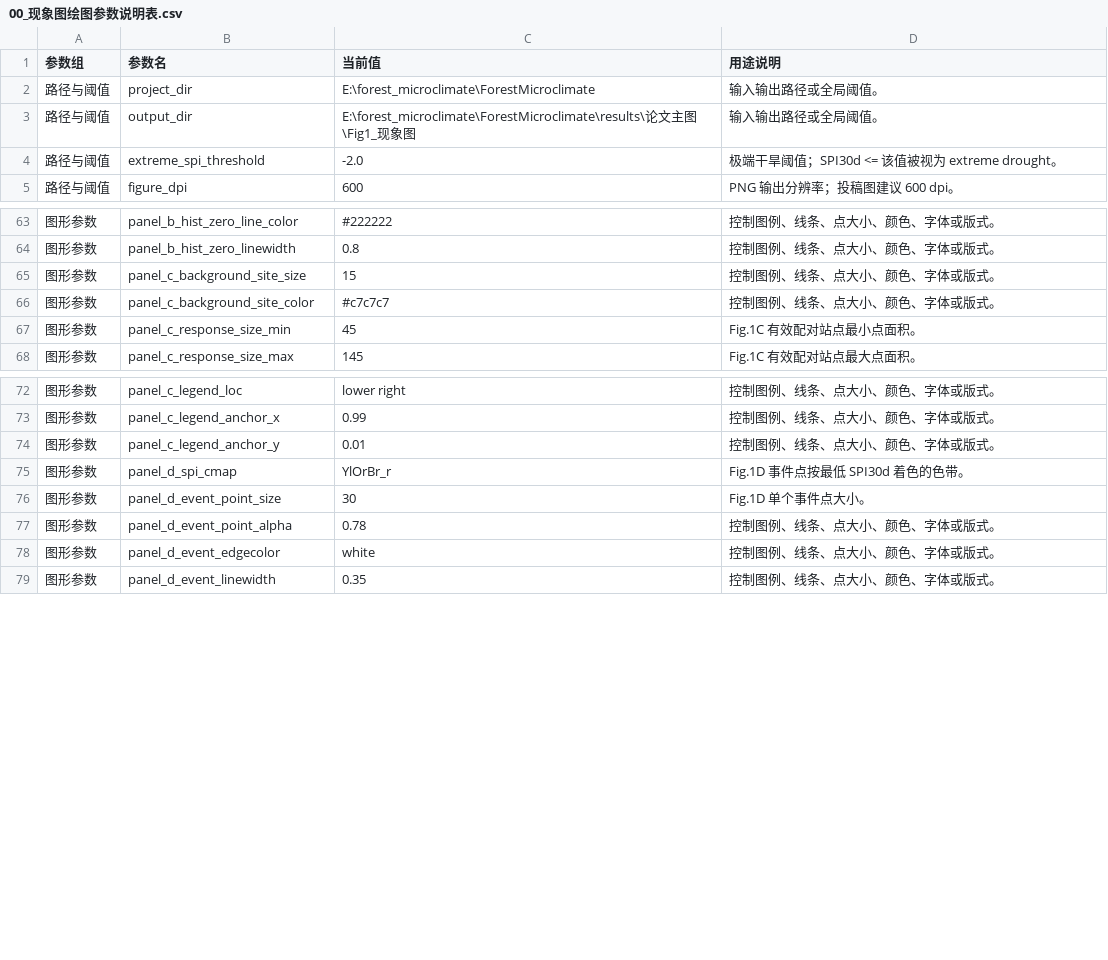
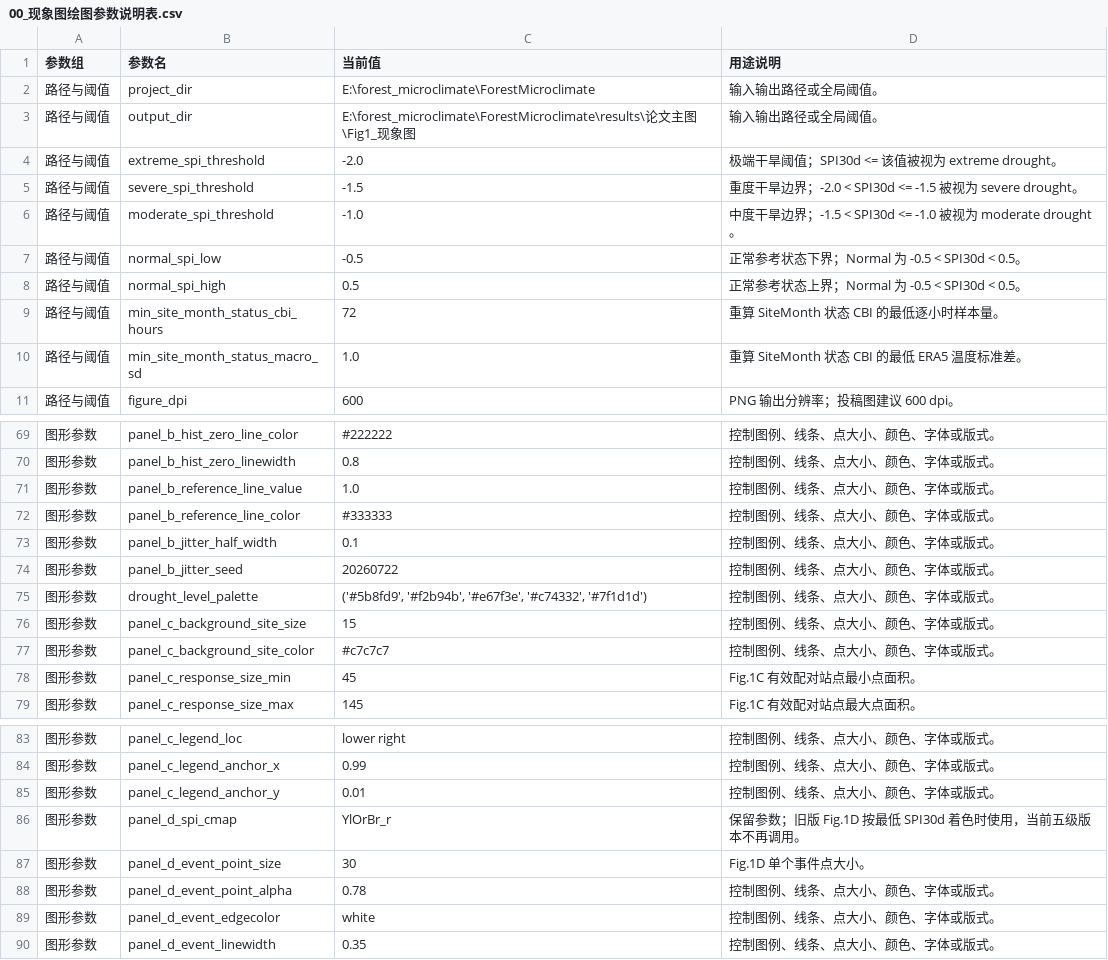
Before and after one commit to qinzihonggis/forest_microclimate, a CSV file: 论文主图/Fig1_现象图/00_现象图绘图参数说明表.csv, drawn as a sheet; only a part is shown, gaps mark what is left out.

```diff
--- a/论文主图/Fig1_现象图/00_现象图绘图参数说明表.csv
+++ b/论文主图/Fig1_现象图/00_现象图绘图参数说明表.csv
@@ -4,2 +4,8 @@
 路径与阈值,extreme_spi_threshold,-2.0,极端干旱阈值；SPI30d <= 该值被视为 extreme drought。
+路径与阈值,severe_spi_threshold,-1.5,重度干旱边界；-2.0 < SPI30d <= -1.5 被视为 severe drought。
+路径与阈值,moderate_spi_threshold,-1.0,中度干旱边界；-1.5 < SPI30d <= -1.0 被视为 moderate drought。
+路径与阈值,normal_spi_low,-0.5,正常参考状态下界；Normal 为 -0.5 < SPI30d < 0.5。
+路径与阈值,normal_spi_high,0.5,正常参考状态上界；Normal 为 -0.5 < SPI30d < 0.5。
+路径与阈值,min_site_month_status_cbi_hours,72,重算 SiteMonth 状态 CBI 的最低逐小时样本量。
+路径与阈值,min_site_month_status_macro_sd,1.0,重算 SiteMonth 状态 CBI 的最低 ERA5 温度标准差。
 路径与阈值,figure_dpi,600,PNG 输出分辨率；投稿图建议 600 dpi。
@@ -64,2 +70,7 @@
 图形参数,panel_b_hist_zero_linewidth,0.8,控制图例、线条、点大小、颜色、字体或版式。
+图形参数,panel_b_reference_line_value,1.0,控制图例、线条、点大小、颜色、字体或版式。
+图形参数,panel_b_reference_line_color,#333333,控制图例、线条、点大小、颜色、字体或版式。
+图形参数,panel_b_jitter_half_width,0.1,控制图例、线条、点大小、颜色、字体或版式。
+图形参数,panel_b_jitter_seed,20260722,控制图例、线条、点大小、颜色、字体或版式。
+图形参数,drought_level_palette,"('#5b8fd9', '#f2b94b', '#e67f3e', '#c74332', '#7f1d1d')",控制图例、线条、点大小、颜色、字体或版式。
 图形参数,panel_c_background_site_size,15,控制图例、线条、点大小、颜色、字体或版式。
@@ -74,3 +85,3 @@
 图形参数,panel_c_legend_anchor_y,0.01,控制图例、线条、点大小、颜色、字体或版式。
-图形参数,panel_d_spi_cmap,YlOrBr_r,Fig.1D 事件点按最低 SPI30d 着色的色带。
+图形参数,panel_d_spi_cmap,YlOrBr_r,保留参数；旧版 Fig.1D 按最低 SPI30d 着色时使用，当前五级版本不再调用。
 图形参数,panel_d_event_point_size,30,Fig.1D 单个事件点大小。
```
Also changed, not shown: 论文主图/Fig1_现象图/图1_现象图_运行摘要表.csv, 4 other files.
